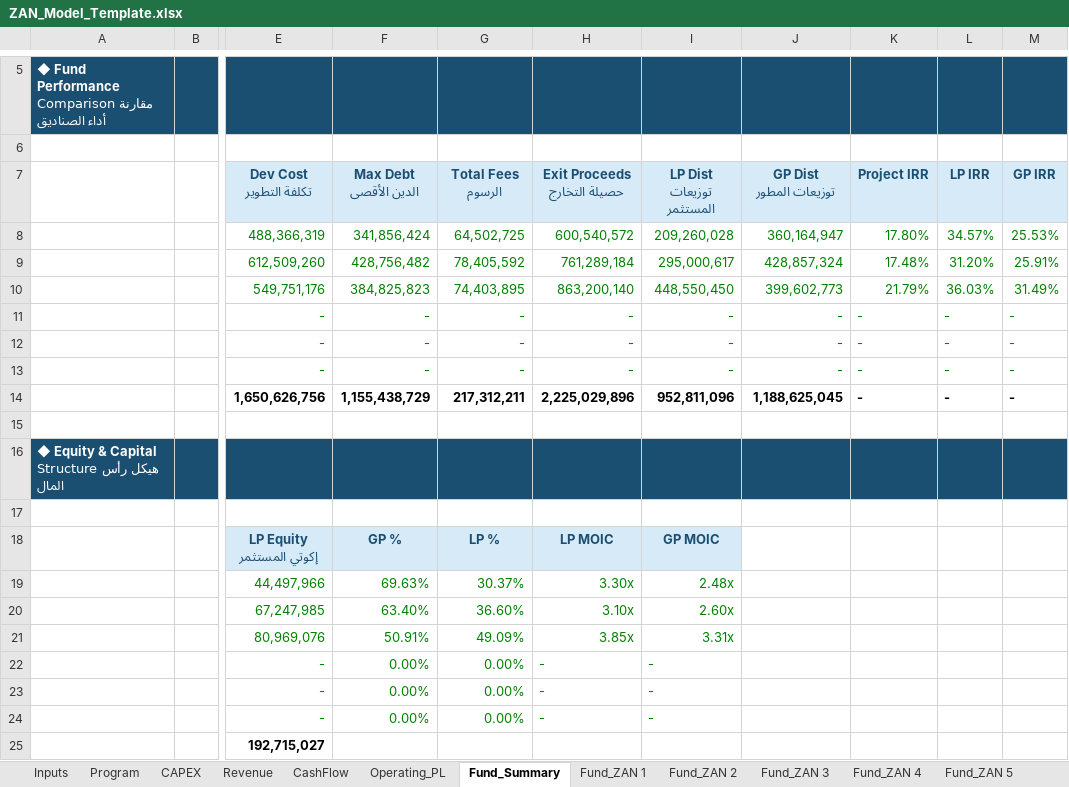
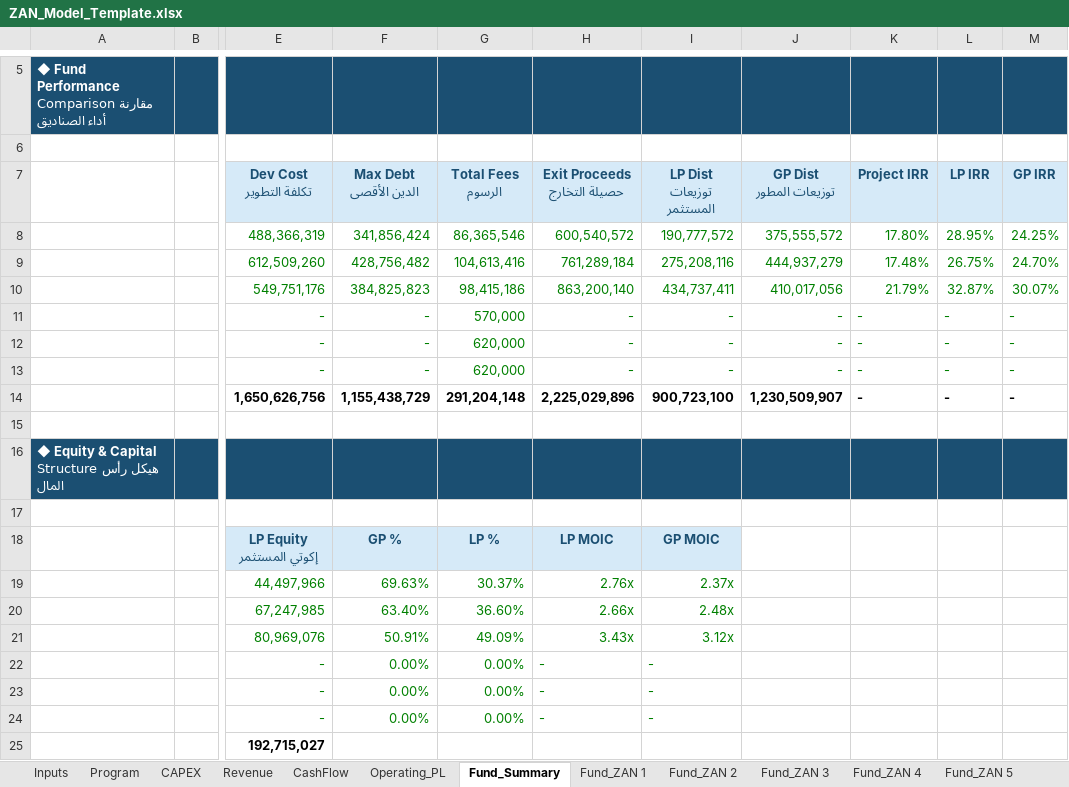
Before and after one commit to ARAHMAN97987/re-dev-modeler, an Excel workbook: public/ZAN_Model_Template.xlsx, sheet Fund_Summary, drawn as a sheet; only a part is shown, gaps mark what is left out; values as stored, in another font and other column widths than the file's, no borders; the diff names each change by its address in the sheet, - before the commit and + after, or states it on an @@ line.

Commit message:
feat: Excel perDraw debt tranche support + 5 additional fund fees
Excel template v11.2 (30,222 formulas):

1. Debt Tranche Mode (perDraw / single):
   - Inputs row 144: mode selector per phase
   - Fund C28: reads tranche mode from Inputs
   - Fund C27: Repay Years = Tenor - Grace
   - Fund rows 130-139: Tranche detail section (10 tranches max)
     Each tranche: INDEX/MATCH to get drawdown amount,
     then annual repayment = amount/repayYears after grace period
   - Fund row 140: Total tranche repayment per year
   - Fund row 59: IF(mode=perDraw, -SUM(tranches), single_formula)

2. Additional Fund Fees (5 new):
   - Inputs rows 145-150: per-phase values
   - Fund row 63: Other Fund Fees (combined)
     = Pre-Establishment + SPV (one-time at fund start)
     + Auditor (annual) + Operator (MIN cap, devCost*%)
     + Misc Expenses (devCost*%)
   - Fund row 69: Total Fees updated to include row 63

3. excelTemplateExport.js:
   - Exports debtTrancheMode to row 144
   - Exports 5 fee values to rows 145-150

Tests: 634 PASSED | 0 FAILED

```diff
--- a/public/ZAN_Model_Template.xlsx (sheet Fund_Summary)
+++ b/public/ZAN_Model_Template.xlsx (sheet Fund_Summary)
-G8 (Total Fees الرسوم): 64,502,725
+G8 (Total Fees الرسوم): 86,365,546
-I8 (LP Dist توزيعات المستثمر): 209,260,028
+I8 (LP Dist توزيعات المستثمر): 190,777,572
-J8 (GP Dist توزيعات المطور): 360,164,947
+J8 (GP Dist توزيعات المطور): 375,555,572
-L8 (LP IRR): 34.57%
+L8 (LP IRR): 28.95%
-M8 (GP IRR): 25.53%
+M8 (GP IRR): 24.25%
-G9 (Total Fees الرسوم): 78,405,592
+G9 (Total Fees الرسوم): 104,613,416
-I9 (LP Dist توزيعات المستثمر): 295,000,617
+I9 (LP Dist توزيعات المستثمر): 275,208,116
-J9 (GP Dist توزيعات المطور): 428,857,324
+J9 (GP Dist توزيعات المطور): 444,937,279
-L9 (LP IRR): 31.20%
+L9 (LP IRR): 26.75%
-M9 (GP IRR): 25.91%
+M9 (GP IRR): 24.70%
-G10 (Total Fees الرسوم): 74,403,895
+G10 (Total Fees الرسوم): 98,415,186
-I10 (LP Dist توزيعات المستثمر): 448,550,450
+I10 (LP Dist توزيعات المستثمر): 434,737,411
-J10 (GP Dist توزيعات المطور): 399,602,773
+J10 (GP Dist توزيعات المطور): 410,017,056
-L10 (LP IRR): 36.03%
+L10 (LP IRR): 32.87%
-M10 (GP IRR): 31.49%
+M10 (GP IRR): 30.07%
-G11 (Total Fees الرسوم): -
+G11 (Total Fees الرسوم): 570,000
-G12:G13 (Total Fees الرسوم): -
+G12:G13 (Total Fees الرسوم): 620,000
-G14 (Total Fees الرسوم): 217,312,211
+G14 (Total Fees الرسوم): 291,204,148
-I14 (LP Dist توزيعات المستثمر): 952,811,096
+I14 (LP Dist توزيعات المستثمر): 900,723,100
-J14 (GP Dist توزيعات المطور): 1,188,625,045
+J14 (GP Dist توزيعات المطور): 1,230,509,907
-H19 (Exit Proceeds حصيلة التخارج): 3.30x
+H19 (Exit Proceeds حصيلة التخارج): 2.76x
-I19 (LP Dist توزيعات المستثمر): 2.48x
+I19 (LP Dist توزيعات المستثمر): 2.37x
-H20 (Exit Proceeds حصيلة التخارج): 3.10x
+H20 (Exit Proceeds حصيلة التخارج): 2.66x
-I20 (LP Dist توزيعات المستثمر): 2.60x
+I20 (LP Dist توزيعات المستثمر): 2.48x
-H21 (Exit Proceeds حصيلة التخارج): 3.85x
+H21 (Exit Proceeds حصيلة التخارج): 3.43x
-I21 (LP Dist توزيعات المستثمر): 3.31x
+I21 (LP Dist توزيعات المستثمر): 3.12x
```
Also changed, not shown: sheet Fund_ZAN 5, sheet Fund_ZAN 6, sheet Fund_ZAN 4, sheet Fund_ZAN 1, sheet Fund_ZAN 3, sheet Fund_ZAN 2, 2 more sheets, formulas that keep their value, templates/ZAN_Full_Model_v11_AUDITED.xlsx, 1 other file.
